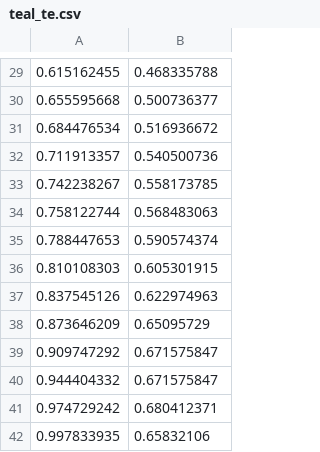
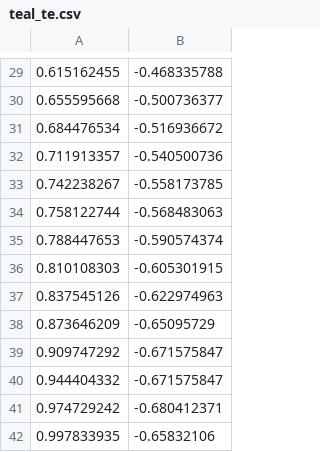
Before and after one commit to TomRottier/WingModelsBuilder.jl, a CSV file: data/teal_te.csv, drawn as a sheet; only a part is shown, gaps mark what is left out; the diff covers the shown part only.

```diff
--- a/data/teal_te.csv
+++ b/data/teal_te.csv
@@ -29,14 +29,14 @@
-0.615162455,0.468335788
-0.655595668,0.500736377
-0.684476534,0.516936672
-0.711913357,0.540500736
-0.742238267,0.558173785
-0.758122744,0.568483063
-0.788447653,0.590574374
-0.810108303,0.605301915
-0.837545126,0.622974963
-0.873646209,0.65095729
-0.909747292,0.671575847
-0.944404332,0.671575847
-0.974729242,0.680412371
-0.997833935,0.65832106
+0.615162455,-0.468335788
+0.655595668,-0.500736377
+0.684476534,-0.516936672
+0.711913357,-0.540500736
+0.742238267,-0.558173785
+0.758122744,-0.568483063
+0.788447653,-0.590574374
+0.810108303,-0.605301915
+0.837545126,-0.622974963
+0.873646209,-0.65095729
+0.909747292,-0.671575847
+0.944404332,-0.671575847
+0.974729242,-0.680412371
+0.997833935,-0.65832106
```
Also changed, not shown: 28 edited cells elsewhere in this file, data/teal.csv, data/teal_le.csv.
